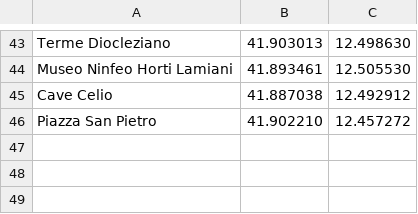
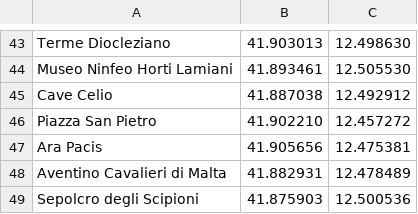
Before and after one commit to mtasci01/text_image_guesser_be, a CSV file: resources/locations_rome.csv, drawn as a sheet; only a part is shown, gaps mark what is left out; the diff names each change by its address in the sheet, - before the commit and + after, or states it on an @@ line.

Commit message:
update locations

```diff
--- a/resources/locations_rome.csv
+++ b/resources/locations_rome.csv
+row 47: Ara Pacis | 41.905656 | 12.475381
+row 48: Aventino Cavalieri di Malta | 41.882931 | 12.478489
+row 49: Sepolcro degli Scipioni | 41.875903 | 12.500536
```
